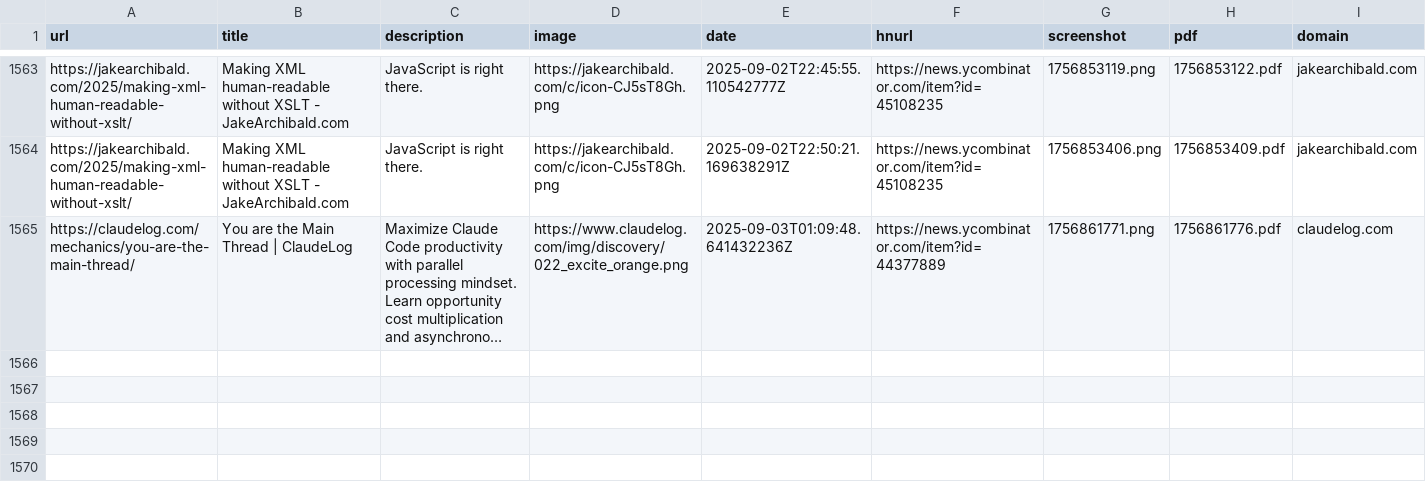
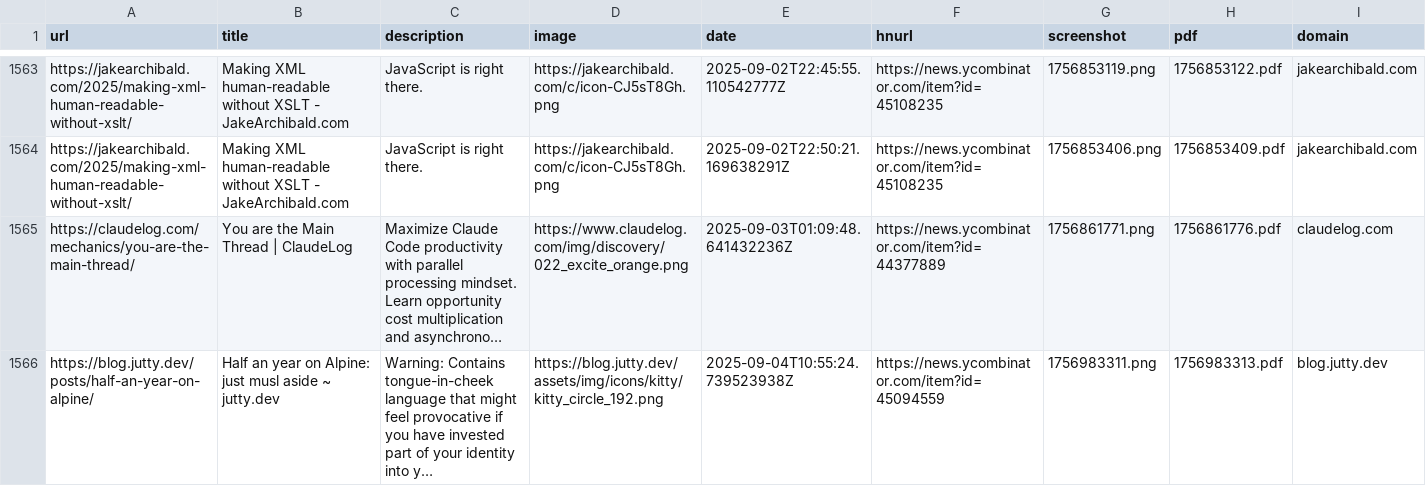
Before and after one commit to kabiraj404/readingList, a CSV file: readingList.csv, drawn as a sheet; only a part is shown, gaps mark what is left out; long unchanged cells end in …; the diff names each change by its address in the sheet, - before the commit and + after, or states it on an @@ line.

Commit message:
Automated reading list update on Thu Sep  4 10:55:25 UTC 2025

```diff
--- a/readingList.csv
+++ b/readingList.csv
+row 1566: https://blog.jutty.dev/posts/half-an-year-on-alpine/ | Half an year on Alpine: just musl aside ~ jutty.dev | Warning: Contains tongue-in-cheek language that might feel provocative if you have invested part of your identity into y… | https://blog.jutty.dev/assets/img/icons/kitty/kitty_circle_192.png | 2025-09-04T10:55:24.739523938Z | https://news.ycombinator.com/item?id=45094559 | 1756983311.png | 1756983313.pdf | blog.jutty.dev
```
Also changed, not shown: 2 other files.
